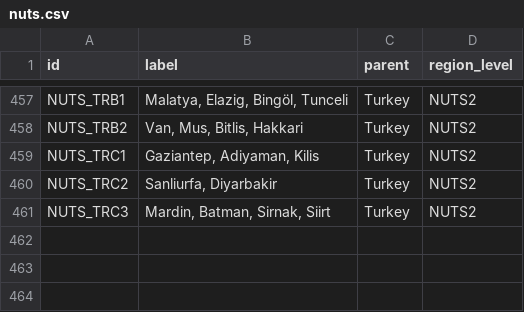
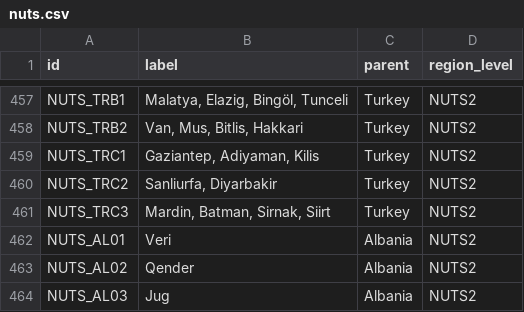
Before and after one commit to marple-newsrobot/marple-datatypes, a CSV file: regions/nuts.csv, drawn as a sheet; only a part is shown, gaps mark what is left out.

Commit message:
add albanian nuts regions

```diff
--- a/regions/nuts.csv
+++ b/regions/nuts.csv
@@ -461 +461,4 @@
 "NUTS_TRC3","Mardin, Batman, Sirnak, Siirt","Turkey","NUTS2"
+"NUTS_AL01","Veri","Albania","NUTS2"
+"NUTS_AL02","Qender","Albania","NUTS2"
+"NUTS_AL03","Jug","Albania","NUTS2"
```
